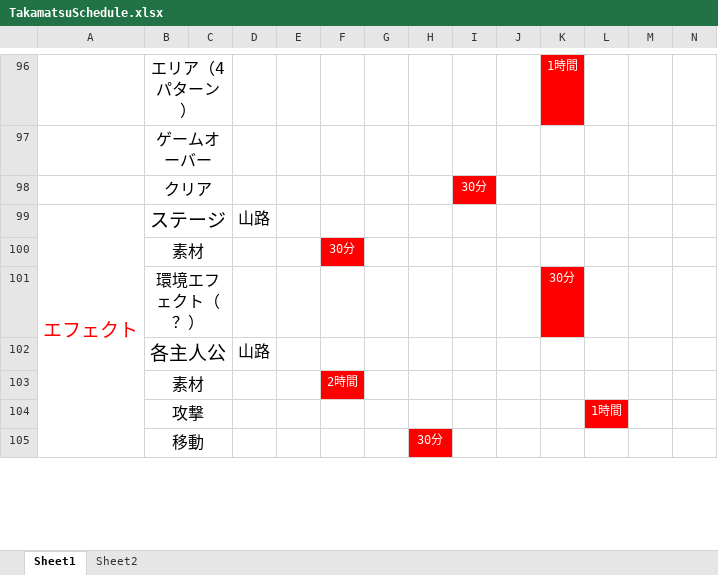
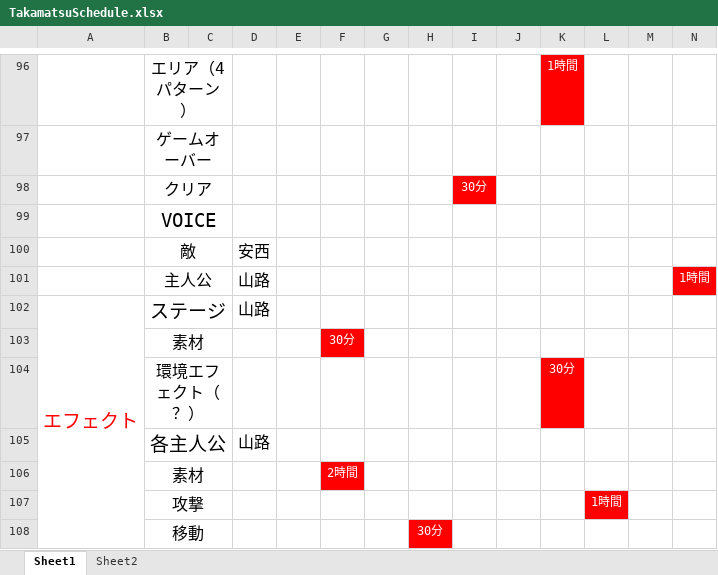
Before and after one commit to GCLUC2017s/GameProject, an Excel workbook: 高松/ドキュメント/TakamatsuSchedule.xlsx, sheet Sheet1, drawn as a sheet; only a part is shown, gaps mark what is left out; values as stored, in another font and other column widths than the file's, no borders; rows hold the shown columns only; the diff names each change by its address in the sheet, - before the commit and + after, or states it on an @@ line.

```diff
--- a/高松/ドキュメント/TakamatsuSchedule.xlsx (sheet Sheet1)
+++ b/高松/ドキュメント/TakamatsuSchedule.xlsx (sheet Sheet1)
+row 99:  | VOICE
+row 100:  | 敵 |  | 安西
+row 101:  | 主人公 |  | 山路 |  |  |  |  |  |  |  |  |  | 1時間
```
Also changed, not shown: 12 other files.
